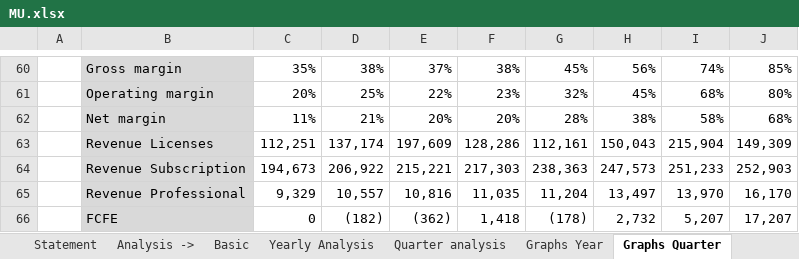
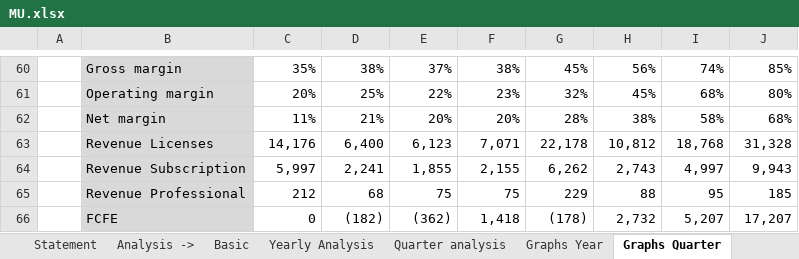
Before and after one commit to ady28/Finance-StockLists, an Excel workbook: MU.xlsx, sheet Graphs Quarter, drawn as a sheet; only a part is shown, gaps mark what is left out; values as stored, in another font and other column widths than the file's, no borders; charts and pictures not drawn; removed rows and columns are numbered as before the commit, all else as after; the diff names each change by its address in the sheet, - before the commit and + after, or states it on an @@ line.

```diff
--- a/MU.xlsx (sheet Graphs Quarter)
+++ b/MU.xlsx (sheet Graphs Quarter)
-row 63:  | Revenue Licenses | 112,251 | 137,174 | 197,609 | 128,286 | 112,161 | 150,043 | 215,904 | 149,309
-row 64:  | Revenue Subscription | 194,673 | 206,922 | 215,221 | 217,303 | 238,363 | 247,573 | 251,233 | 252,903
-row 65:  | Revenue Professional | 9,329 | 10,557 | 10,816 | 11,035 | 11,204 | 13,497 | 13,970 | 16,170
+row 63:  | Revenue Licenses | 14,176 | 6,400 | 6,123 | 7,071 | 22,178 | 10,812 | 18,768 | 31,328
+row 64:  | Revenue Subscription | 5,997 | 2,241 | 1,855 | 2,155 | 6,262 | 2,743 | 4,997 | 9,943
+row 65:  | Revenue Professional | 212 | 68 | 75 | 75 | 229 | 88 | 95 | 185
```
Also changed, not shown: sheet Revenue, sheet Statement, sheet COGS & OpEx, sheet Quarter analysis, sheet Reverse DCF, sheet Overview, 8 more sheets, formulas that keep their value, charts or pictures, 1 other file.
